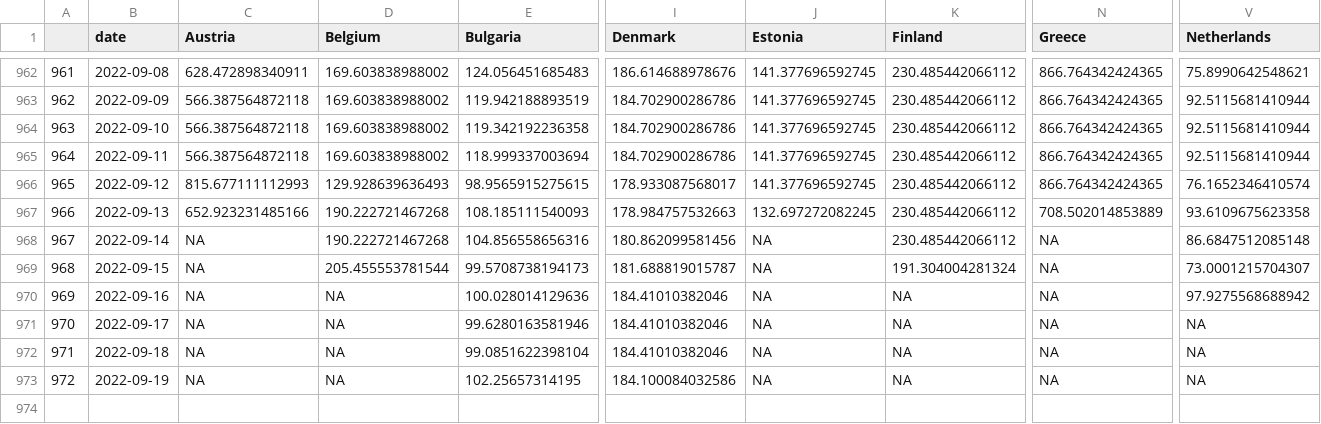
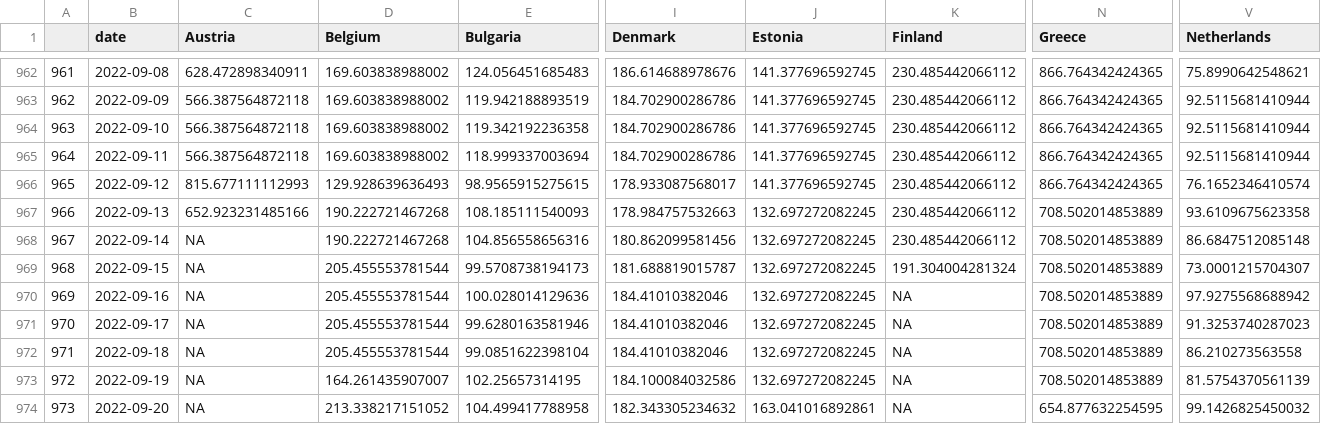
Before and after one commit to dfin-econ/dashboard, a CSV file: cases.csv, drawn as a sheet; only a part is shown, gaps mark what is left out; rows hold the shown columns only; the diff names each change by its address in the sheet, - before the commit and + after, or states it on an @@ line.

```diff
--- a/cases.csv
+++ b/cases.csv
-J968:J973 (Estonia): NA
+J968:J973 (Estonia): 132.697272082245
-N968:N973 (Greece): NA
+N968:N973 (Greece): 708.502014853889
-D970:D972 (Belgium): NA
+D970:D972 (Belgium): 205.455553781544
-V971 (Netherlands): NA
+V971 (Netherlands): 91.3253740287023
-V972 (Netherlands): NA
+V972 (Netherlands): 86.210273563558
-D973 (Belgium): NA
+D973 (Belgium): 164.261435907007
-V973 (Netherlands): NA
+V973 (Netherlands): 81.5754370561139
+row 974: 973 | 2022-09-20 | NA | 213.338217151052 | 104.499417788958 | 182.343305234632 | 163.041016892861 | NA | 654.877632254595 | 99.1426825450032
```
Also changed, not shown: cumulcases.csv, 1 other file.
